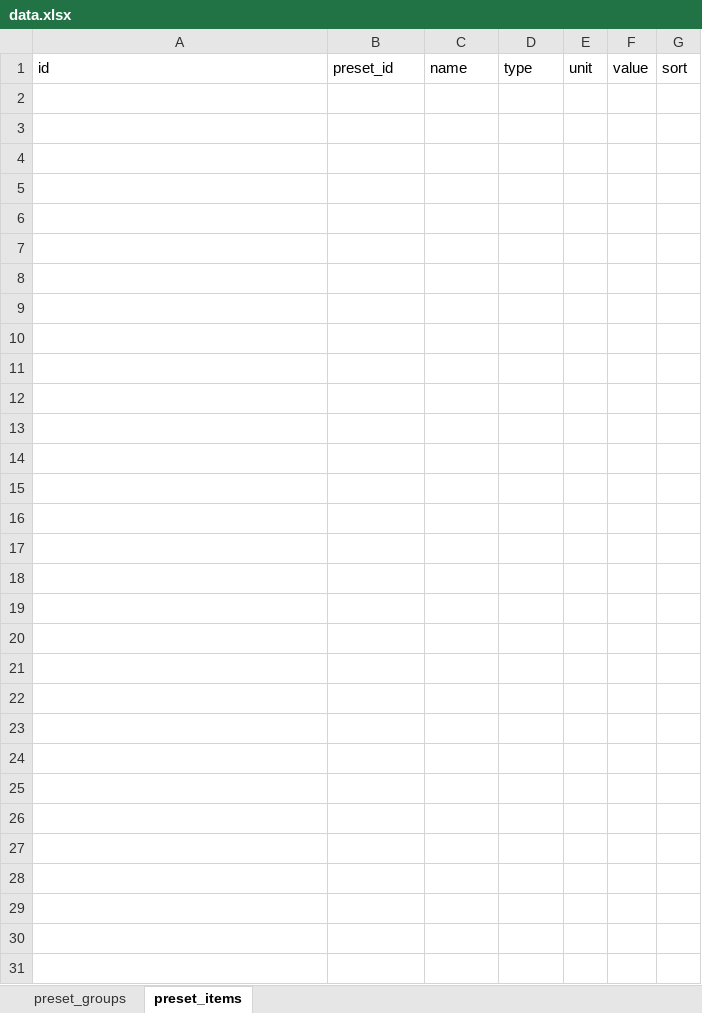
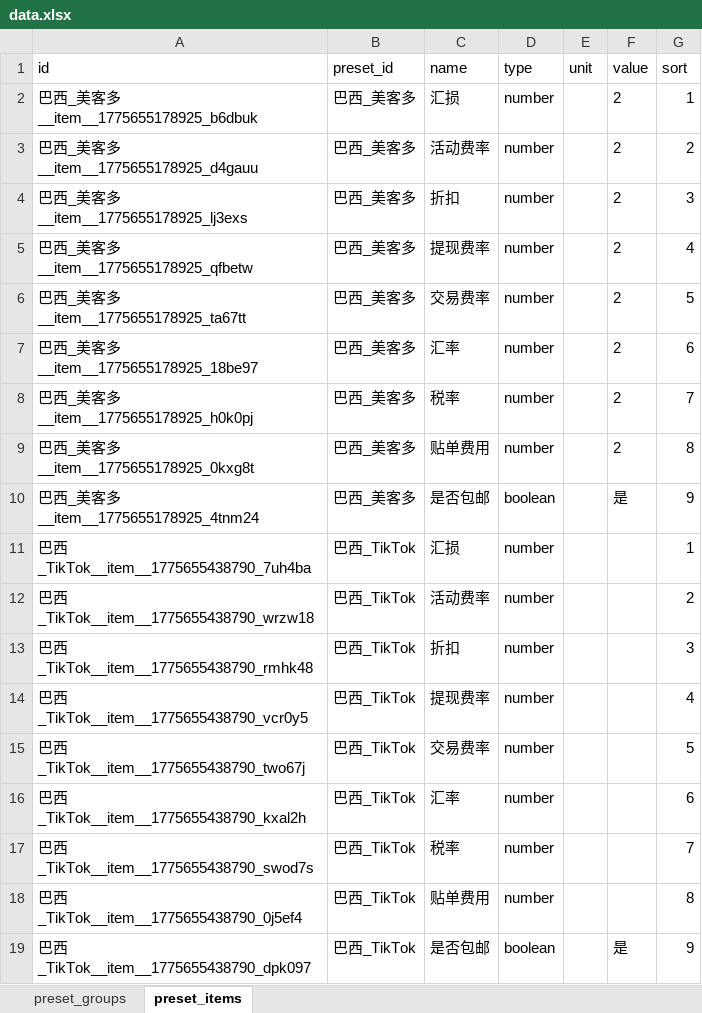
Before and after one commit to wei-py/linya_admin, an Excel workbook: excel/data.xlsx, sheet preset_items, drawn as a sheet; values as stored, in another font and other column widths than the file's, no borders; the diff names each change by its address in the sheet, - before the commit and + after, or states it on an @@ line.

```diff
--- a/excel/data.xlsx (sheet preset_items)
+++ b/excel/data.xlsx (sheet preset_items)
+row 2: 巴西_美客多__item__1775655178925_b6dbuk | 巴西_美客多 | 汇损 | number |  | 2 | 1
+row 3: 巴西_美客多__item__1775655178925_d4gauu | 巴西_美客多 | 活动费率 | number |  | 2 | 2
+row 4: 巴西_美客多__item__1775655178925_lj3exs | 巴西_美客多 | 折扣 | number |  | 2 | 3
+row 5: 巴西_美客多__item__1775655178925_qfbetw | 巴西_美客多 | 提现费率 | number |  | 2 | 4
+row 6: 巴西_美客多__item__1775655178925_ta67tt | 巴西_美客多 | 交易费率 | number |  | 2 | 5
+row 7: 巴西_美客多__item__1775655178925_18be97 | 巴西_美客多 | 汇率 | number |  | 2 | 6
+row 8: 巴西_美客多__item__1775655178925_h0k0pj | 巴西_美客多 | 税率 | number |  | 2 | 7
+row 9: 巴西_美客多__item__1775655178925_0kxg8t | 巴西_美客多 | 贴单费用 | number |  | 2 | 8
+row 10: 巴西_美客多__item__1775655178925_4tnm24 | 巴西_美客多 | 是否包邮 | boolean |  | 是 | 9
+row 11: 巴西_TikTok__item__1775655438790_7uh4ba | 巴西_TikTok | 汇损 | number |  |  | 1
+row 12: 巴西_TikTok__item__1775655438790_wrzw18 | 巴西_TikTok | 活动费率 | number |  |  | 2
+row 13: 巴西_TikTok__item__1775655438790_rmhk48 | 巴西_TikTok | 折扣 | number |  |  | 3
+row 14: 巴西_TikTok__item__1775655438790_vcr0y5 | 巴西_TikTok | 提现费率 | number |  |  | 4
+row 15: 巴西_TikTok__item__1775655438790_two67j | 巴西_TikTok | 交易费率 | number |  |  | 5
+row 16: 巴西_TikTok__item__1775655438790_kxal2h | 巴西_TikTok | 汇率 | number |  |  | 6
+row 17: 巴西_TikTok__item__1775655438790_swod7s | 巴西_TikTok | 税率 | number |  |  | 7
+row 18: 巴西_TikTok__item__1775655438790_0j5ef4 | 巴西_TikTok | 贴单费用 | number |  |  | 8
+row 19: 巴西_TikTok__item__1775655438790_dpk097 | 巴西_TikTok | 是否包邮 | boolean |  | 是 | 9
```
Also changed, not shown: sheet preset_groups, 7 other files.
